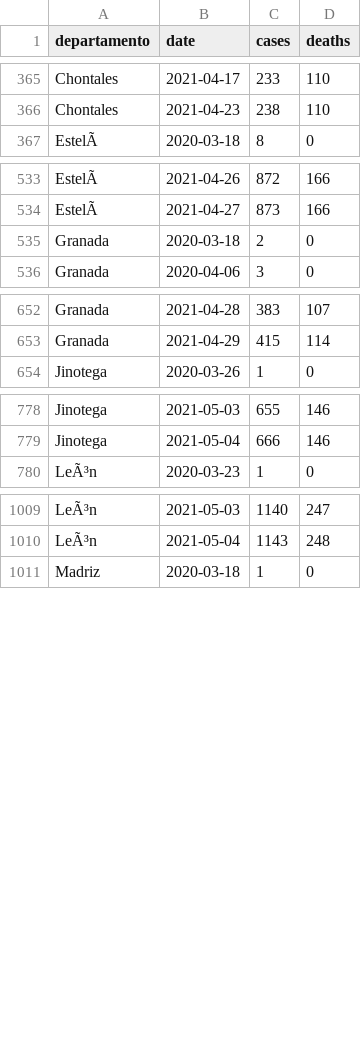
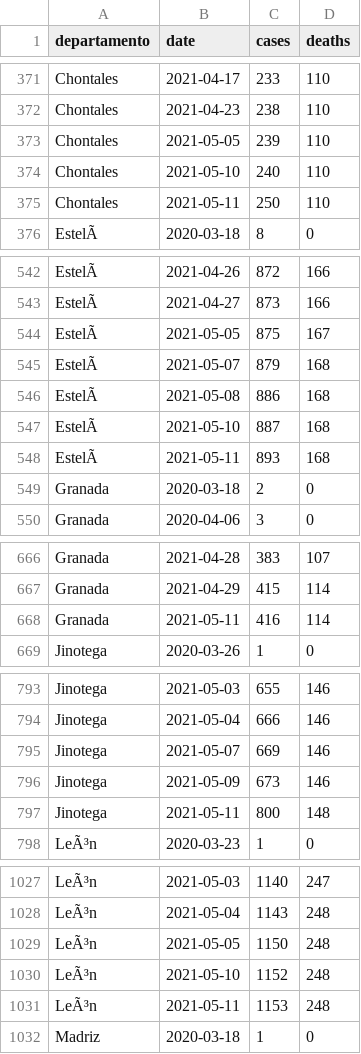
Before and after one commit to RRMaximiliano/covid-shiny-app, a CSV file: data/observatorio_nicaragua_dep.csv, drawn as a sheet; only a part is shown, gaps mark what is left out; the diff covers the shown part only; the diff names each change by its address in the sheet, - before the commit and + after, or states it on an @@ line.

```diff
--- a/data/observatorio_nicaragua_dep.csv
+++ b/data/observatorio_nicaragua_dep.csv
+row 373: Chontales | 2021-05-05 | 239 | 110
+row 374: Chontales | 2021-05-10 | 240 | 110
+row 375: Chontales | 2021-05-11 | 250 | 110
+row 544: EstelÃ | 2021-05-05 | 875 | 167
+row 545: EstelÃ | 2021-05-07 | 879 | 168
+row 546: EstelÃ | 2021-05-08 | 886 | 168
+row 547: EstelÃ | 2021-05-10 | 887 | 168
+row 548: EstelÃ | 2021-05-11 | 893 | 168
+row 668: Granada | 2021-05-11 | 416 | 114
+row 795: Jinotega | 2021-05-07 | 669 | 146
+row 796: Jinotega | 2021-05-09 | 673 | 146
+row 797: Jinotega | 2021-05-11 | 800 | 148
+row 1029: LeÃ³n | 2021-05-05 | 1150 | 248
+row 1030: LeÃ³n | 2021-05-10 | 1152 | 248
+row 1031: LeÃ³n | 2021-05-11 | 1153 | 248
```
Also changed, not shown: 27 added rows elsewhere in this file, data/observatorio_nicaragua.csv, data/vaccines.csv, 32 other files.
